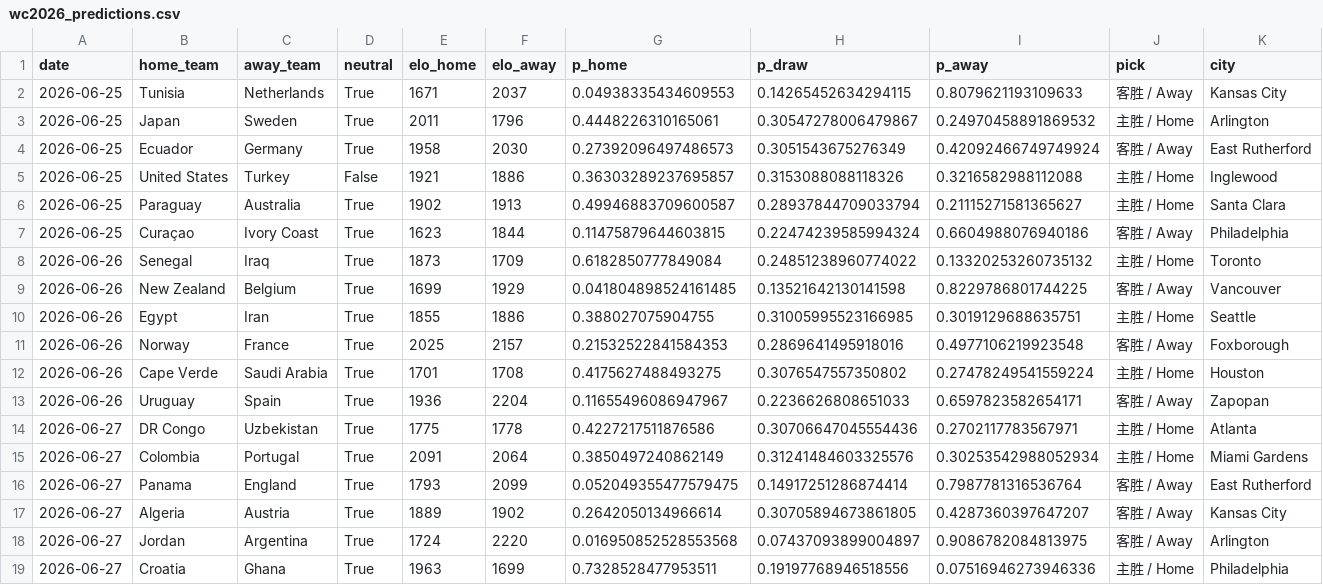
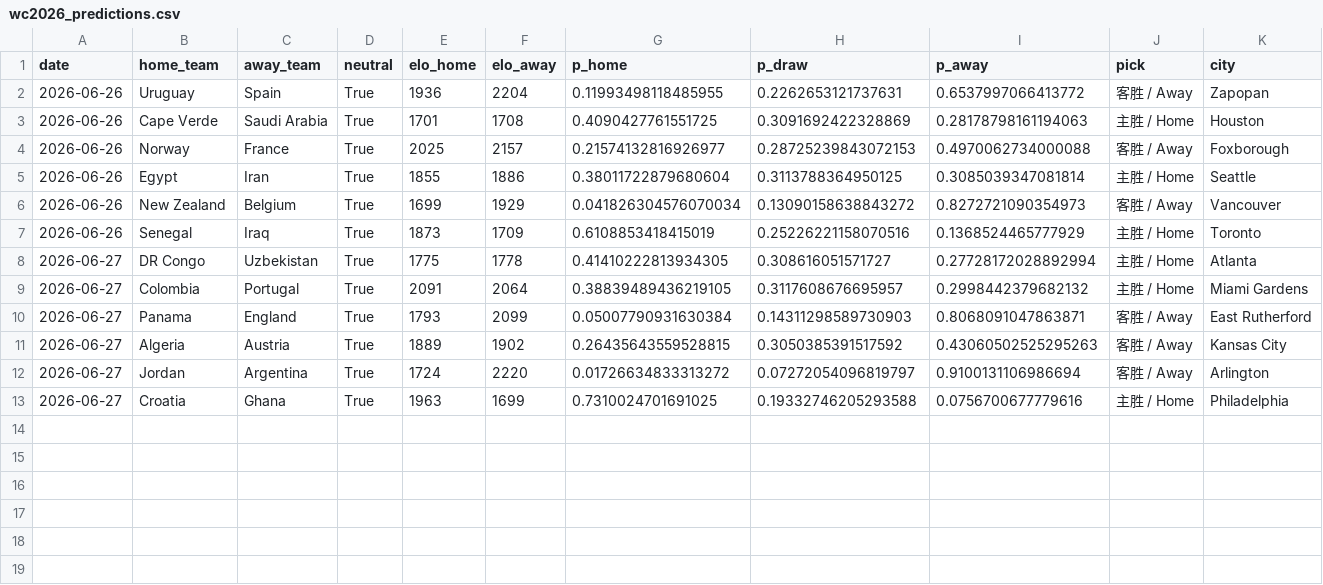
Before and after one commit to hjjbh1314/worldcup-predictor, a CSV file: outputs/wc2026_predictions.csv, drawn as a sheet.

```diff
--- a/outputs/wc2026_predictions.csv
+++ b/outputs/wc2026_predictions.csv
@@ -1,19 +1,13 @@
 date,home_team,away_team,neutral,elo_home,elo_away,p_home,p_draw,p_away,pick,city
-2026-06-25,Tunisia,Netherlands,True,1671,2037,0.04938335434609553,0.14265452634294115,0.8079621193109633,客胜 / Away,Kansas City
-2026-06-25,Japan,Sweden,True,2011,1796,0.4448226310165061,0.30547278006479867,0.24970458891869532,主胜 / Home,Arlington
-2026-06-25,Ecuador,Germany,True,1958,2030,0.27392096497486573,0.3051543675276349,0.42092466749749924,客胜 / Away,East Rutherford
-2026-06-25,United States,Turkey,False,1921,1886,0.36303289237695857,0.3153088088118326,0.3216582988112088,主胜 / Home,Inglewood
-2026-06-25,Paraguay,Australia,True,1902,1913,0.49946883709600587,0.28937844709033794,0.21115271581365627,主胜 / Home,Santa Clara
-2026-06-25,Curaçao,Ivory Coast,True,1623,1844,0.11475879644603815,0.22474239585994324,0.6604988076940186,客胜 / Away,Philadelphia
-2026-06-26,Senegal,Iraq,True,1873,1709,0.6182850777849084,0.24851238960774022,0.13320253260735132,主胜 / Home,Toronto
-2026-06-26,New Zealand,Belgium,True,1699,1929,0.041804898524161485,0.13521642130141598,0.8229786801744225,客胜 / Away,Vancouver
-2026-06-26,Egypt,Iran,True,1855,1886,0.388027075904755,0.31005995523166985,0.3019129688635751,主胜 / Home,Seattle
-2026-06-26,Norway,France,True,2025,2157,0.21532522841584353,0.2869641495918016,0.4977106219923548,客胜 / Away,Foxborough
-2026-06-26,Cape Verde,Saudi Arabia,True,1701,1708,0.4175627488493275,0.3076547557350802,0.27478249541559224,主胜 / Home,Houston
-2026-06-26,Uruguay,Spain,True,1936,2204,0.11655496086947967,0.2236626808651033,0.6597823582654171,客胜 / Away,Zapopan
-2026-06-27,DR Congo,Uzbekistan,True,1775,1778,0.4227217511876586,0.30706647045554436,0.2702117783567971,主胜 / Home,Atlanta
-2026-06-27,Colombia,Portugal,True,2091,2064,0.3850497240862149,0.31241484603325576,0.30253542988052934,主胜 / Home,Miami Gardens
-2026-06-27,Panama,England,True,1793,2099,0.052049355477579475,0.14917251286874414,0.7987781316536764,客胜 / Away,East Rutherford
-2026-06-27,Algeria,Austria,True,1889,1902,0.2642050134966614,0.30705894673861805,0.4287360397647207,客胜 / Away,Kansas City
-2026-06-27,Jordan,Argentina,True,1724,2220,0.016950852528553568,0.07437093899004897,0.9086782084813975,客胜 / Away,Arlington
-2026-06-27,Croatia,Ghana,True,1963,1699,0.7328528477953511,0.19197768946518556,0.07516946273946336,主胜 / Home,Philadelphia
+2026-06-26,Uruguay,Spain,True,1936,2204,0.11993498118485955,0.2262653121737631,0.6537997066413772,客胜 / Away,Zapopan
+2026-06-26,Cape Verde,Saudi Arabia,True,1701,1708,0.4090427761551725,0.3091692422328869,0.28178798161194063,主胜 / Home,Houston
+2026-06-26,Norway,France,True,2025,2157,0.21574132816926977,0.28725239843072153,0.4970062734000088,客胜 / Away,Foxborough
+2026-06-26,Egypt,Iran,True,1855,1886,0.38011722879680604,0.3113788364950125,0.3085039347081814,主胜 / Home,Seattle
+2026-06-26,New Zealand,Belgium,True,1699,1929,0.041826304576070034,0.13090158638843272,0.8272721090354973,客胜 / Away,Vancouver
+2026-06-26,Senegal,Iraq,True,1873,1709,0.6108853418415019,0.25226221158070516,0.1368524465777929,主胜 / Home,Toronto
+2026-06-27,DR Congo,Uzbekistan,True,1775,1778,0.41410222813934305,0.308616051571727,0.27728172028892994,主胜 / Home,Atlanta
+2026-06-27,Colombia,Portugal,True,2091,2064,0.38839489436219105,0.3117608676695957,0.2998442379682132,主胜 / Home,Miami Gardens
+2026-06-27,Panama,England,True,1793,2099,0.05007790931630384,0.14311298589730903,0.8068091047863871,客胜 / Away,East Rutherford
+2026-06-27,Algeria,Austria,True,1889,1902,0.26435643559528815,0.3050385391517592,0.43060502525295263,客胜 / Away,Kansas City
+2026-06-27,Jordan,Argentina,True,1724,2220,0.01726634833313272,0.07272054096819797,0.9100131106986694,客胜 / Away,Arlington
+2026-06-27,Croatia,Ghana,True,1963,1699,0.7310024701691025,0.19332746205293588,0.0756700677779616,主胜 / Home,Philadelphia
```
Also changed, not shown: 3 other files.
